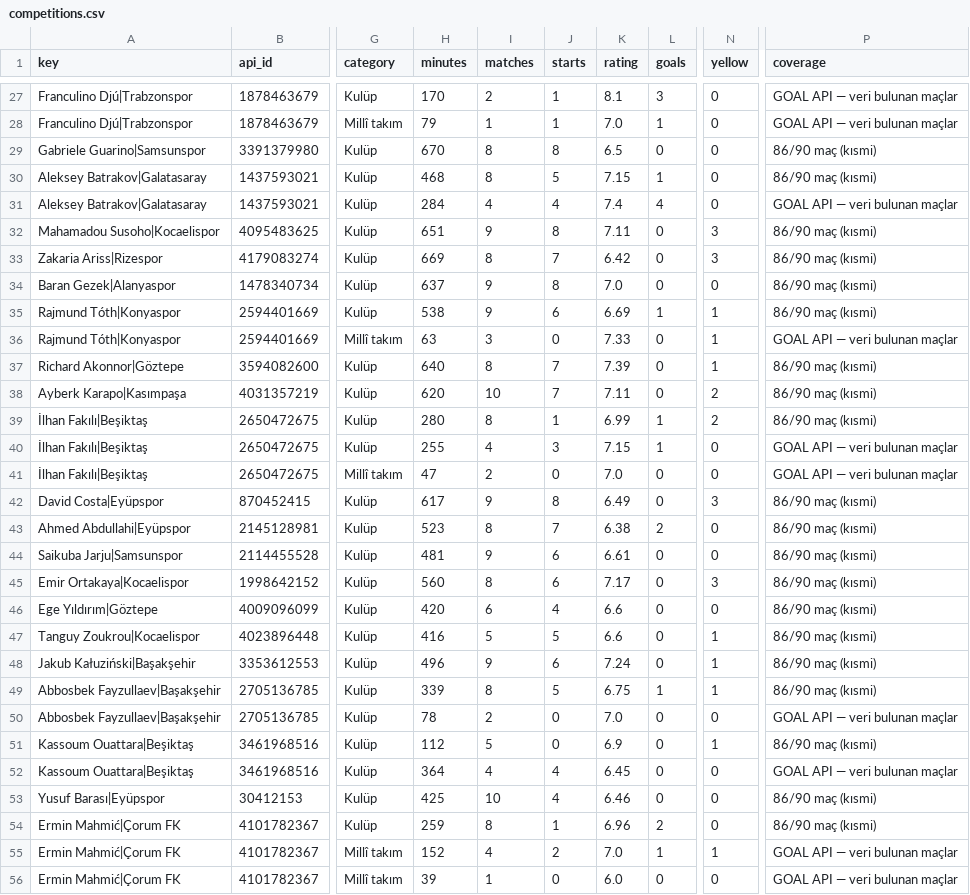
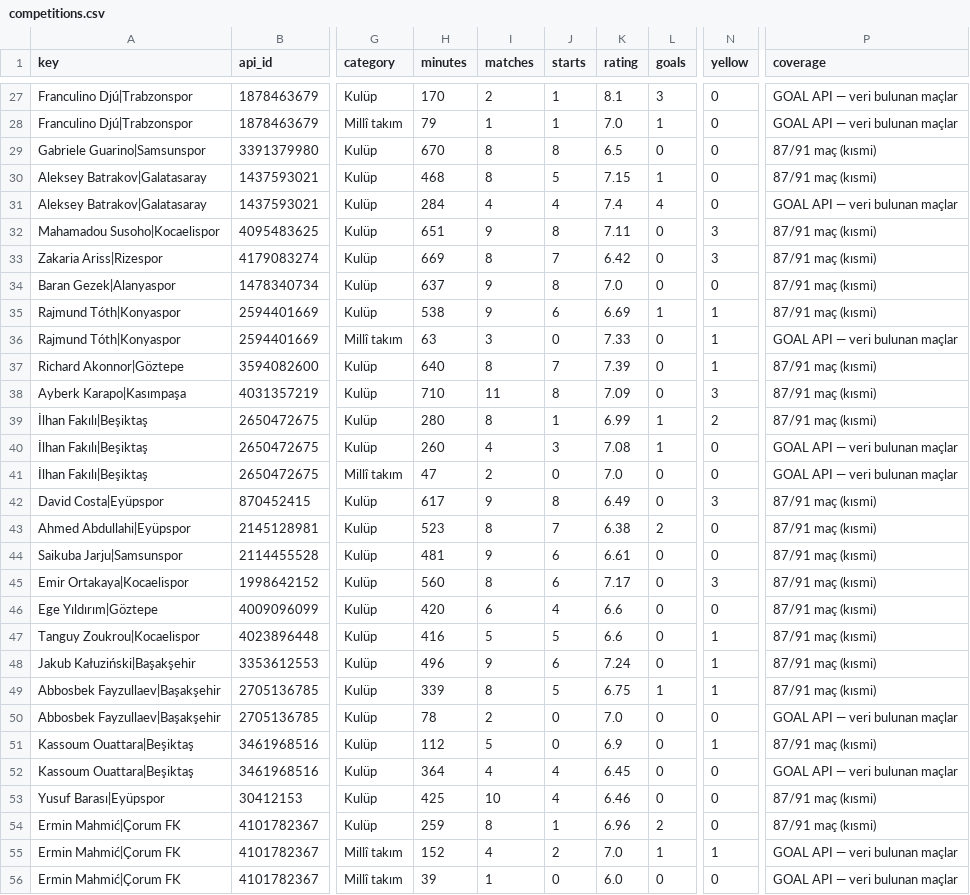
Before and after one commit to mexo79/superlig-u23-tracker, a CSV file: data/competitions.csv, drawn as a sheet; only a part is shown, gaps mark what is left out; the diff covers the shown part only; the diff names each change by its address in the sheet, - before the commit and + after, or states it on an @@ line.

```diff
--- a/data/competitions.csv
+++ b/data/competitions.csv
-P29:P30 (coverage): 86/90 maç (kısmi)
+P29:P30 (coverage): 87/91 maç (kısmi)
-P32:P35 (coverage): 86/90 maç (kısmi)
+P32:P35 (coverage): 87/91 maç (kısmi)
-P37:P39 (coverage): 86/90 maç (kısmi)
+P37:P39 (coverage): 87/91 maç (kısmi)
-H38 (minutes): 620
+H38 (minutes): 710
-I38 (matches): 10
+I38 (matches): 11
-J38 (starts): 7
+J38 (starts): 8
-K38 (rating): 7.11
+K38 (rating): 7.09
-N38 (yellow): 2
+N38 (yellow): 3
-H40 (minutes): 255
+H40 (minutes): 260
-K40 (rating): 7.15
+K40 (rating): 7.08
-P42:P49 (coverage): 86/90 maç (kısmi)
+P42:P49 (coverage): 87/91 maç (kısmi)
-P51 (coverage): 86/90 maç (kısmi)
+P51 (coverage): 87/91 maç (kısmi)
-P53:P54 (coverage): 86/90 maç (kısmi)
+P53:P54 (coverage): 87/91 maç (kısmi)
```
Also changed, not shown: 110 edited cells elsewhere in this file, data/coverage.csv, data/official_totals.csv, 1 other file.
